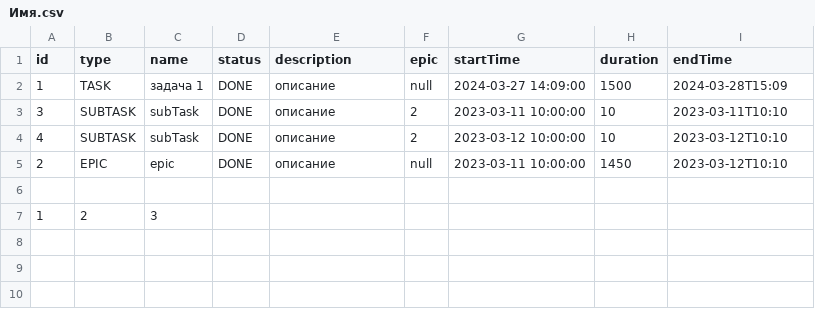
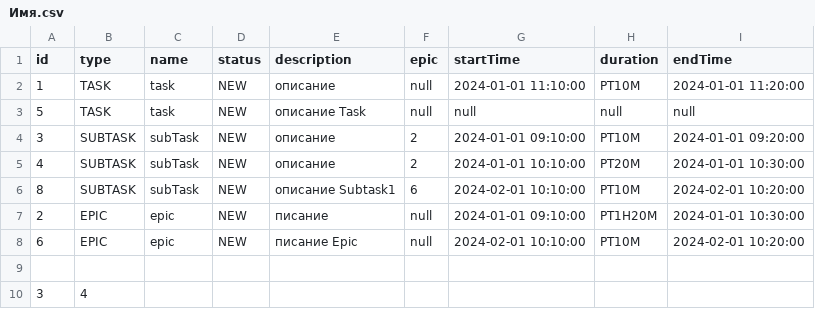
Before and after one commit to alexeyakachuk/java-kanban, a CSV file: resources/Имя.csv, drawn as a sheet.

Commit message:
Задача 8 спринта

```diff
--- a/resources/Имя.csv
+++ b/resources/Имя.csv
@@ -1,7 +1,10 @@
 id,type,name,status,description,epic,startTime,duration,endTime
-1,TASK,задача 1,DONE,описание,null,2024-03-27 14:09:00,1500,2024-03-28T15:09
-3,SUBTASK,subTask,DONE,описание,2,2023-03-11 10:00:00,10,2023-03-11T10:10
-4,SUBTASK,subTask,DONE,описание,2,2023-03-12 10:00:00,10,2023-03-12T10:10
-2,EPIC,epic,DONE,описание,null,2023-03-11 10:00:00,1450,2023-03-12T10:10
+1,TASK,task,NEW,описание,null,2024-01-01 11:10:00,PT10M,2024-01-01 11:20:00
+5,TASK,task,NEW,описание Task,null,null,null,null
+3,SUBTASK,subTask,NEW,описание,2,2024-01-01 09:10:00,PT10M,2024-01-01 09:20:00
+4,SUBTASK,subTask,NEW,описание,2,2024-01-01 10:10:00,PT20M,2024-01-01 10:30:00
+8,SUBTASK,subTask,NEW,описание Subtask1,6,2024-02-01 10:10:00,PT10M,2024-02-01 10:20:00
+2,EPIC,epic,NEW,писание,null,2024-01-01 09:10:00,PT1H20M,2024-01-01 10:30:00
+6,EPIC,epic,NEW,писание Epic,null,2024-02-01 10:10:00,PT10M,2024-02-01 10:20:00
 
-1,2,3
+3,4
```
Also changed, not shown: 17 other files.
